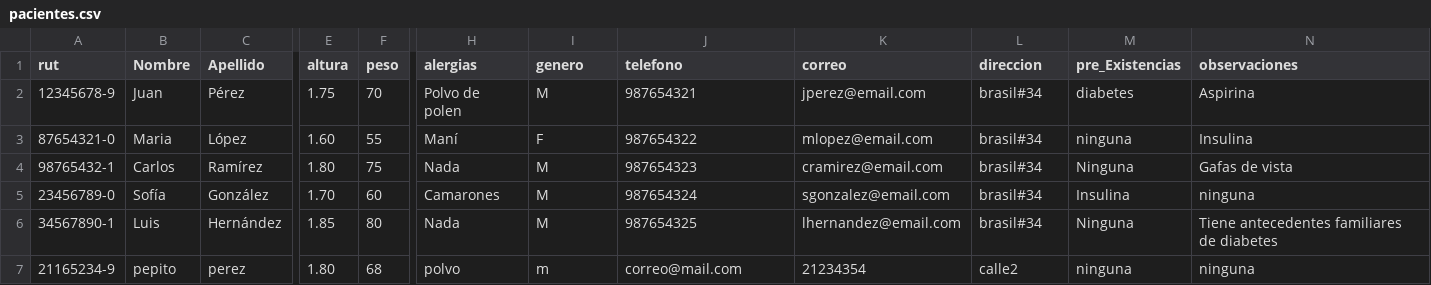
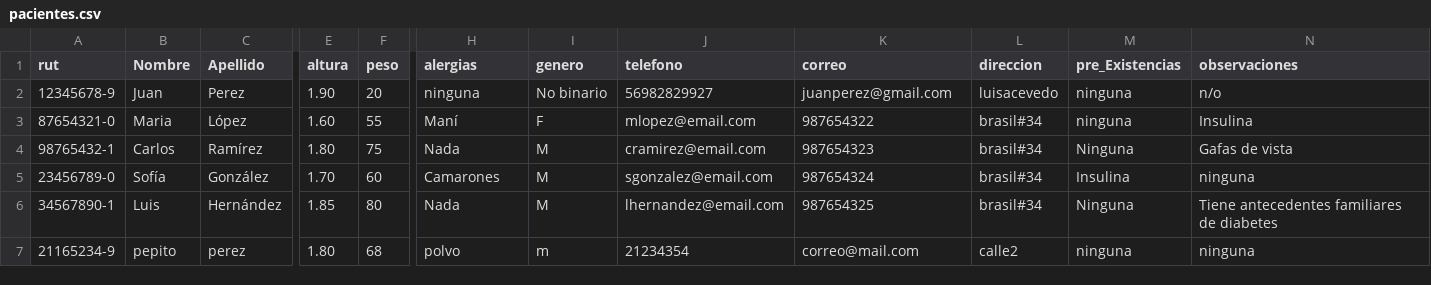
Before and after one commit to antoniaSHorta/ClinicSync, a CSV file: Entrega2/datos/pacientes.csv, drawn as a sheet; only a part is shown, gaps mark what is left out; the diff names each change by its address in the sheet, - before the commit and + after, or states it on an @@ line.

```diff
--- a/Entrega2/datos/pacientes.csv
+++ b/Entrega2/datos/pacientes.csv
-C2 (Apellido): Pérez
+C2 (Apellido): Perez
-E2 (altura): 1.75
+E2 (altura): 1.90
-F2 (peso): 70
+F2 (peso): 20
-H2 (alergias): Polvo de polen
+H2 (alergias): ninguna
-I2 (genero): M
+I2 (genero): No binario
-J2 (telefono): 987654321
+J2 (telefono): 56982829927
-K2 (correo): jperez@email.com
+K2 (correo): juanperez@gmail.com
-L2 (direccion): brasil#34
+L2 (direccion): luisacevedo
-M2 (pre_Existencias): diabetes
+M2 (pre_Existencias): ninguna
-N2 (observaciones): Aspirina
+N2 (observaciones): n/o
-J3 (telefono): 987654322
+J3 (telefono): mlopez@email.com
-K3 (correo): mlopez@email.com
+K3 (correo): 987654322
-J4 (telefono): 987654323
+J4 (telefono): cramirez@email.com
-K4 (correo): cramirez@email.com
+K4 (correo): 987654323
-J5 (telefono): 987654324
+J5 (telefono): sgonzalez@email.com
-K5 (correo): sgonzalez@email.com
+K5 (correo): 987654324
-J6 (telefono): 987654325
+J6 (telefono): lhernandez@email.com
-K6 (correo): lhernandez@email.com
+K6 (correo): 987654325
-J7 (telefono): correo@mail.com
+J7 (telefono): 21234354
-K7 (correo): 21234354
+K7 (correo): correo@mail.com
```
Also changed, not shown: Entrega2/datos/historial.csv, Entrega2/datos/planificador.csv, 25 other files.
